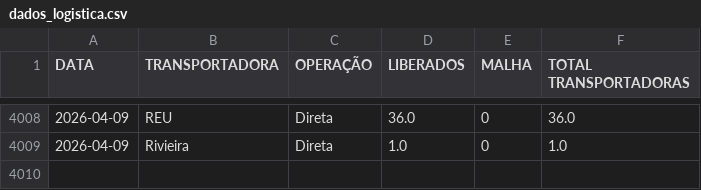
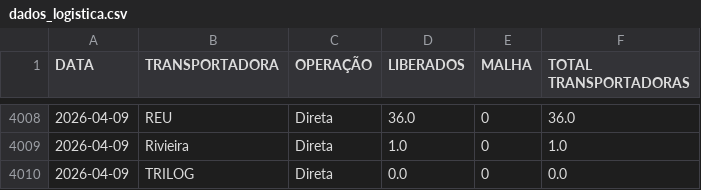
Before and after one commit to notyalcc/Dashboard_unificado, a CSV file: dados_logistica.csv, drawn as a sheet; only a part is shown, gaps mark what is left out; the diff names each change by its address in the sheet, - before the commit and + after, or states it on an @@ line.

Commit message:
Atualizando dados

```diff
--- a/dados_logistica.csv
+++ b/dados_logistica.csv
+row 4010: 2026-04-09 | TRILOG | Direta | 0.0 | 0 | 0.0
```
